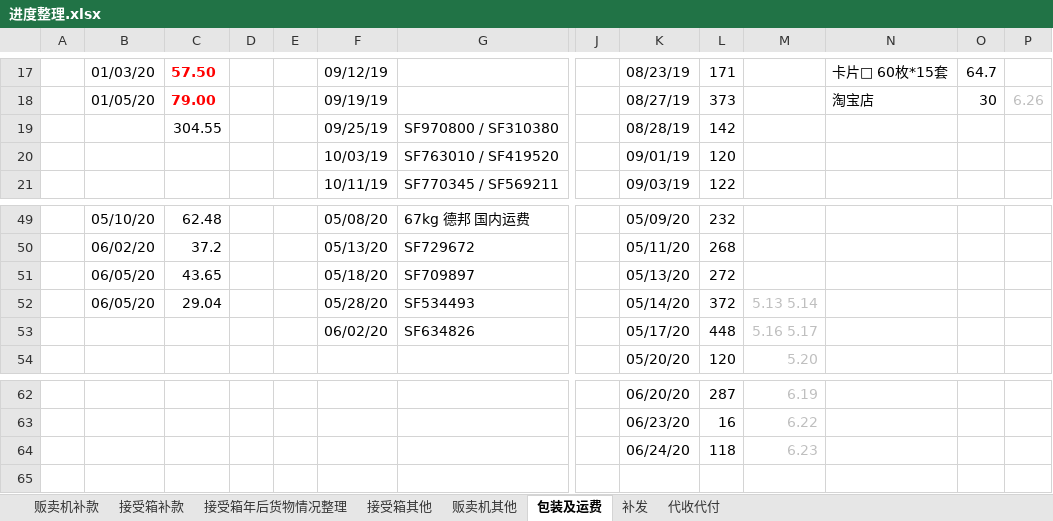
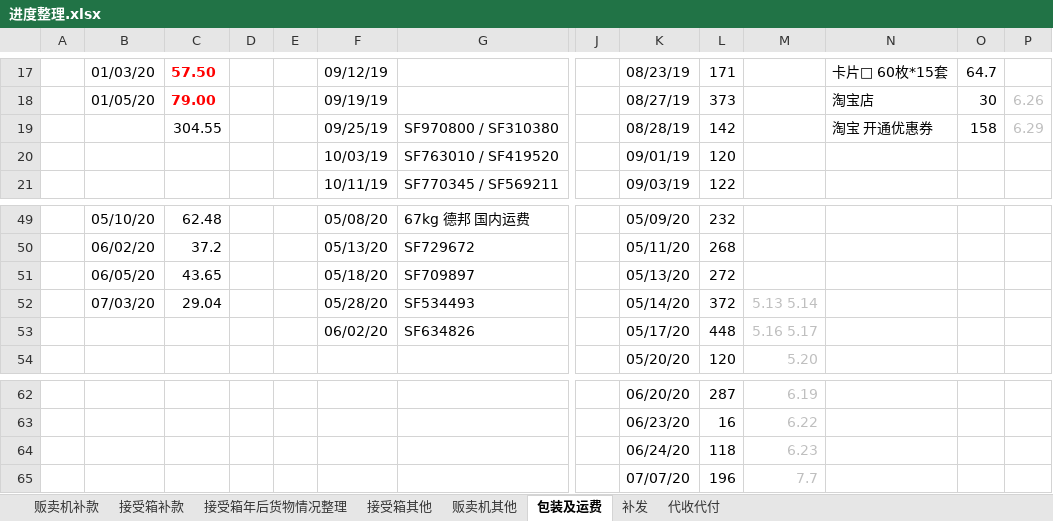
Before and after one commit to yukimi1212/404, an Excel workbook: 进度整理.xlsx, sheet 包装及运费, drawn as a sheet; only a part is shown, gaps mark what is left out; values as stored, in another font and other column widths than the file's, no borders; rows hold the shown columns only; the diff names each change by its address in the sheet, - before the commit and + after, or states it on an @@ line.

```diff
--- a/进度整理.xlsx (sheet 包装及运费)
+++ b/进度整理.xlsx (sheet 包装及运费)
-N19: (empty)
+N19: 淘宝 开通优惠券
-O19: (empty)
+O19: 158
-P19: (empty)
+P19: 6.29
-B52: 06/05/20
+B52: 07/03/20
+row 65:  |  |  |  |  |  |  |  | 07/07/20 | 196 | 7.7
```
Also changed, not shown: sheet 接受箱其他, sheet 贩卖机其他, sheet 接受箱补款, 3 other files.
